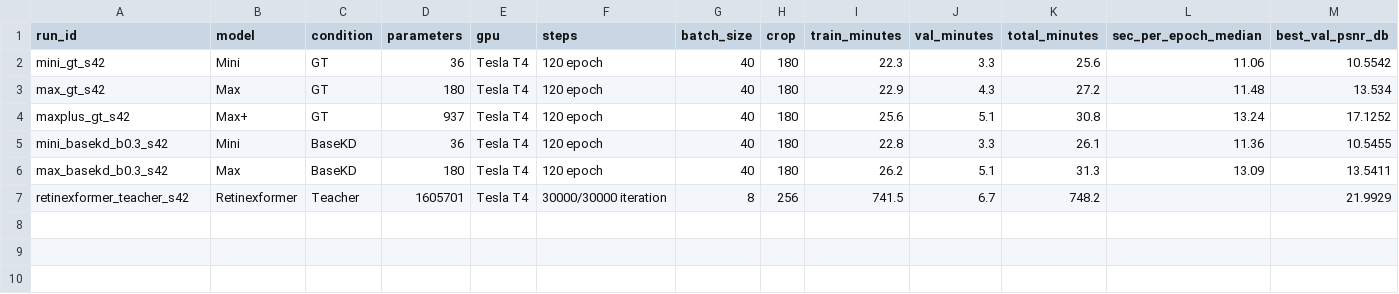
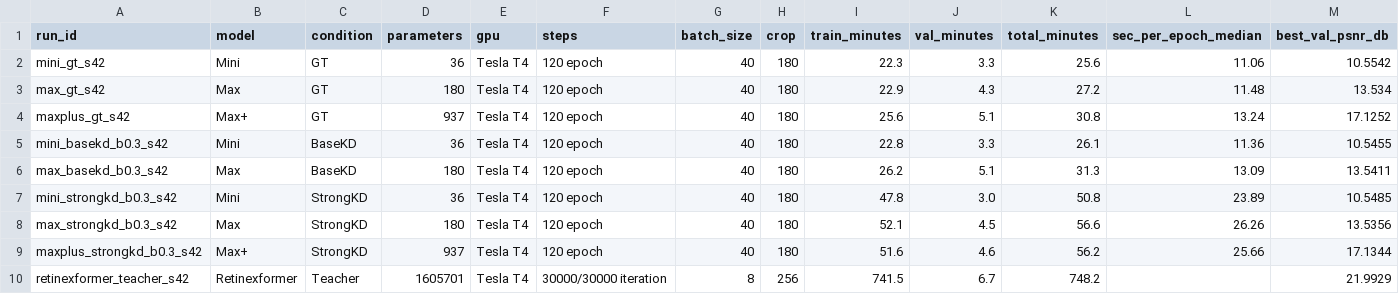
Before and after one commit to gidgogo/ondevice_project_v2, a CSV file: results/midterm_lolv2/training_time.csv, drawn as a sheet; only a part is shown; rows hold the shown columns only; the diff names each change by its address in the sheet, - before the commit and + after, or states it on an @@ line.

```diff
--- a/results/midterm_lolv2/training_time.csv
+++ b/results/midterm_lolv2/training_time.csv
+row 7: mini_strongkd_b0.3_s42 | Mini | StrongKD | 36 | Tesla T4 | 120 epoch | 40 | 180 | 47.8 | 3.0 | 50.8 | 23.89 | 10.5485
+row 8: max_strongkd_b0.3_s42 | Max | StrongKD | 180 | Tesla T4 | 120 epoch | 40 | 180 | 52.1 | 4.5 | 56.6 | 26.26 | 13.5356
+row 9: maxplus_strongkd_b0.3_s42 | Max+ | StrongKD | 937 | Tesla T4 | 120 epoch | 40 | 180 | 51.6 | 4.6 | 56.2 | 25.66 | 17.1344
```
Also changed, not shown: results/midterm_lolv2/distillation_comparison.csv, results/midterm_lolv2/quality_summary_lolv2.csv, 15 other files.
